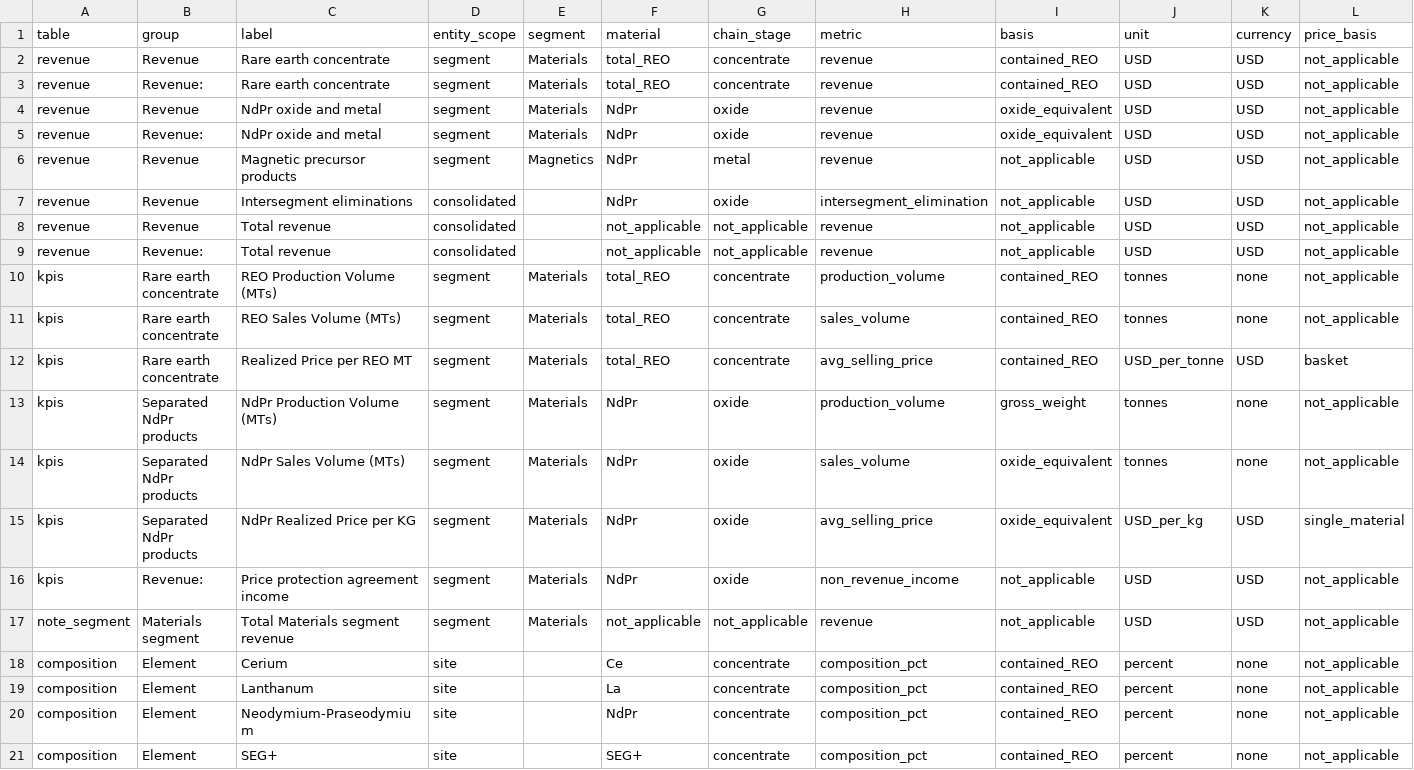
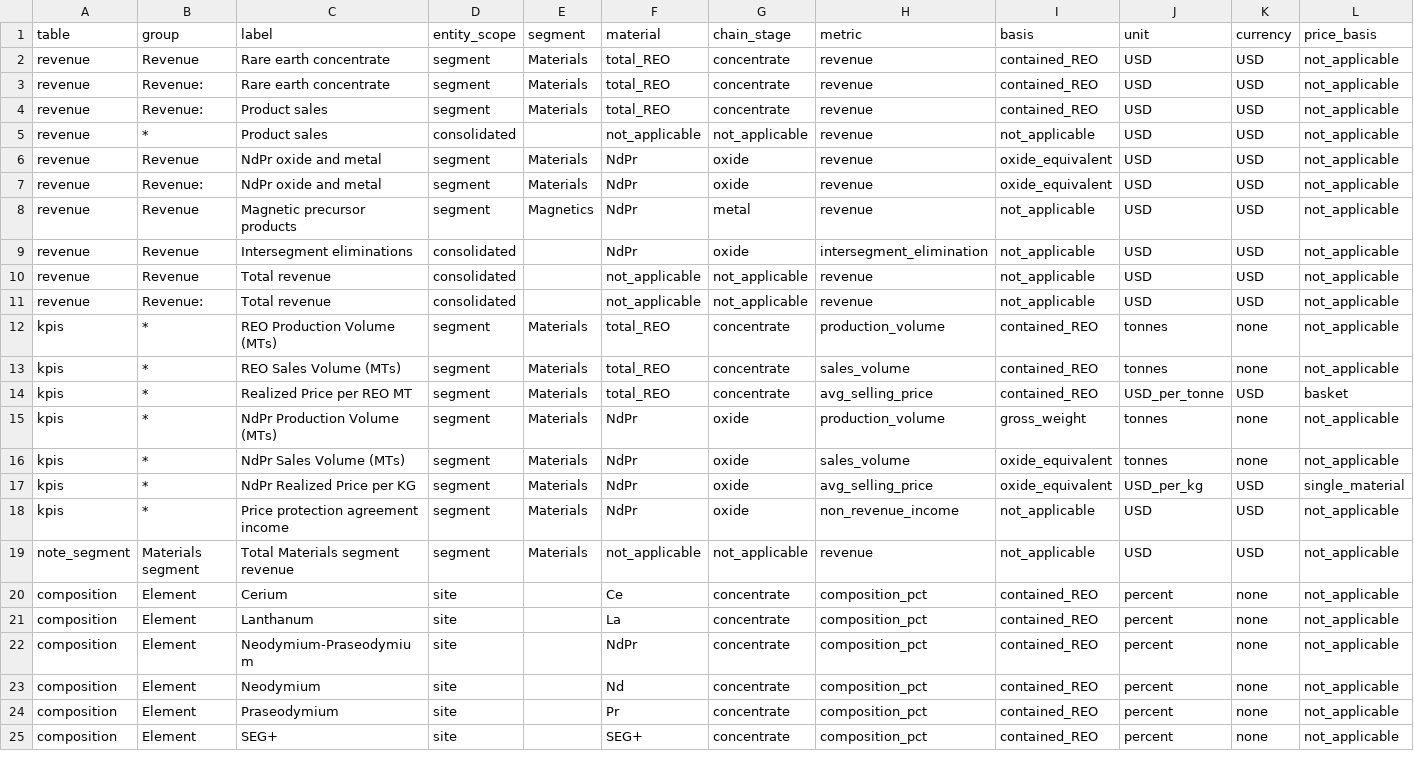
Before and after one commit to themayankpathak/rare-earth-intel, a CSV file: config/mp_label_map.csv, drawn as a sheet; only a part is shown; addresses are those after the commit; rows hold the shown columns only; the diff names each change by its address in the sheet, - before the commit and + after, or states it on an @@ line.

```diff
--- a/config/mp_label_map.csv
+++ b/config/mp_label_map.csv
+row 4: revenue | Revenue: | Product sales | segment | Materials | total_REO | concentrate | revenue | contained_REO | USD | USD | not_applicable
+row 5: revenue | * | Product sales | consolidated |  | not_applicable | not_applicable | revenue | not_applicable | USD | USD | not_applicable
-B12:B14 (group): Rare earth concentrate
+B12:B14 (group): *
-B15:B17 (group): Separated NdPr products
+B15:B17 (group): *
-B18 (group): Revenue:
+B18 (group): *
+row 23: composition | Element | Neodymium | site |  | Nd | concentrate | composition_pct | contained_REO | percent | none | not_applicable
+row 24: composition | Element | Praseodymium | site |  | Pr | concentrate | composition_pct | contained_REO | percent | none | not_applicable
```
Also changed, not shown: config/mp_tables.csv, 12 other files.
